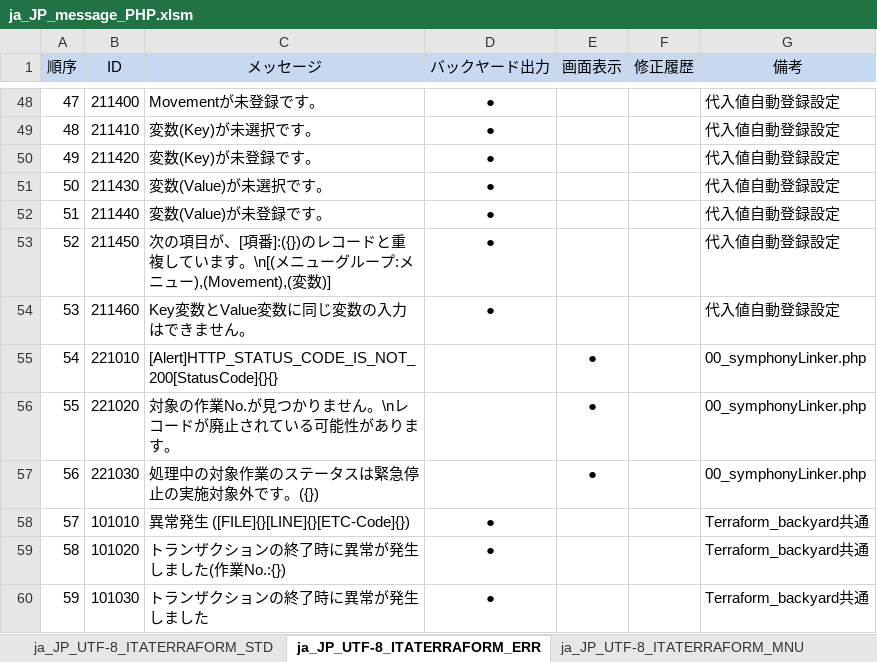
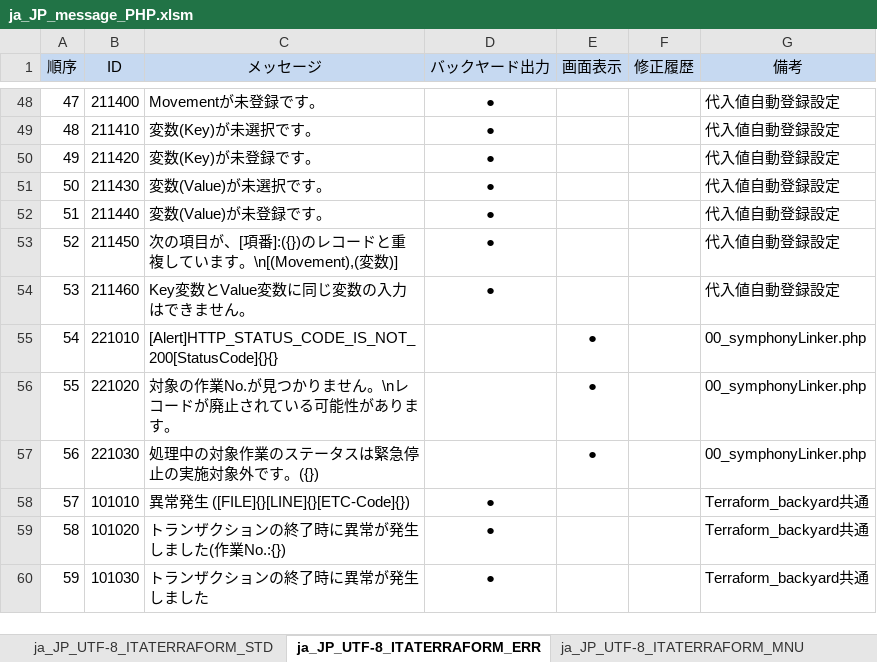
Before and after one commit to exastro-suite/it-automation, an Excel workbook: ky_message_seeds/terraform_driver/ja_JP_message_PHP.xlsm, sheet ja_JP_UTF-8_ITATERRAFORM_ERR, drawn as a sheet; only a part is shown, gaps mark what is left out; values as stored, in another font and other column widths than the file's, no borders; the diff names each change by its address in the sheet, - before the commit and + after, or states it on an @@ line.

```diff
--- a/ky_message_seeds/terraform_driver/ja_JP_message_PHP.xlsm (sheet ja_JP_UTF-8_ITATERRAFORM_ERR)
+++ b/ky_message_seeds/terraform_driver/ja_JP_message_PHP.xlsm (sheet ja_JP_UTF-8_ITATERRAFORM_ERR)
-C53 (メッセージ): …います。\n[(メニューグループ:メニュー),(Movement),(変数)]
+C53 (メッセージ): …います。\n[(Movement),(変数)]
```
Also changed, not shown: ky_message_seeds/terraform_driver/en_US_message_PHP.xlsm, ky_sql_seeds/en_US_SQL_DATA.xlsm, 7 other files.
